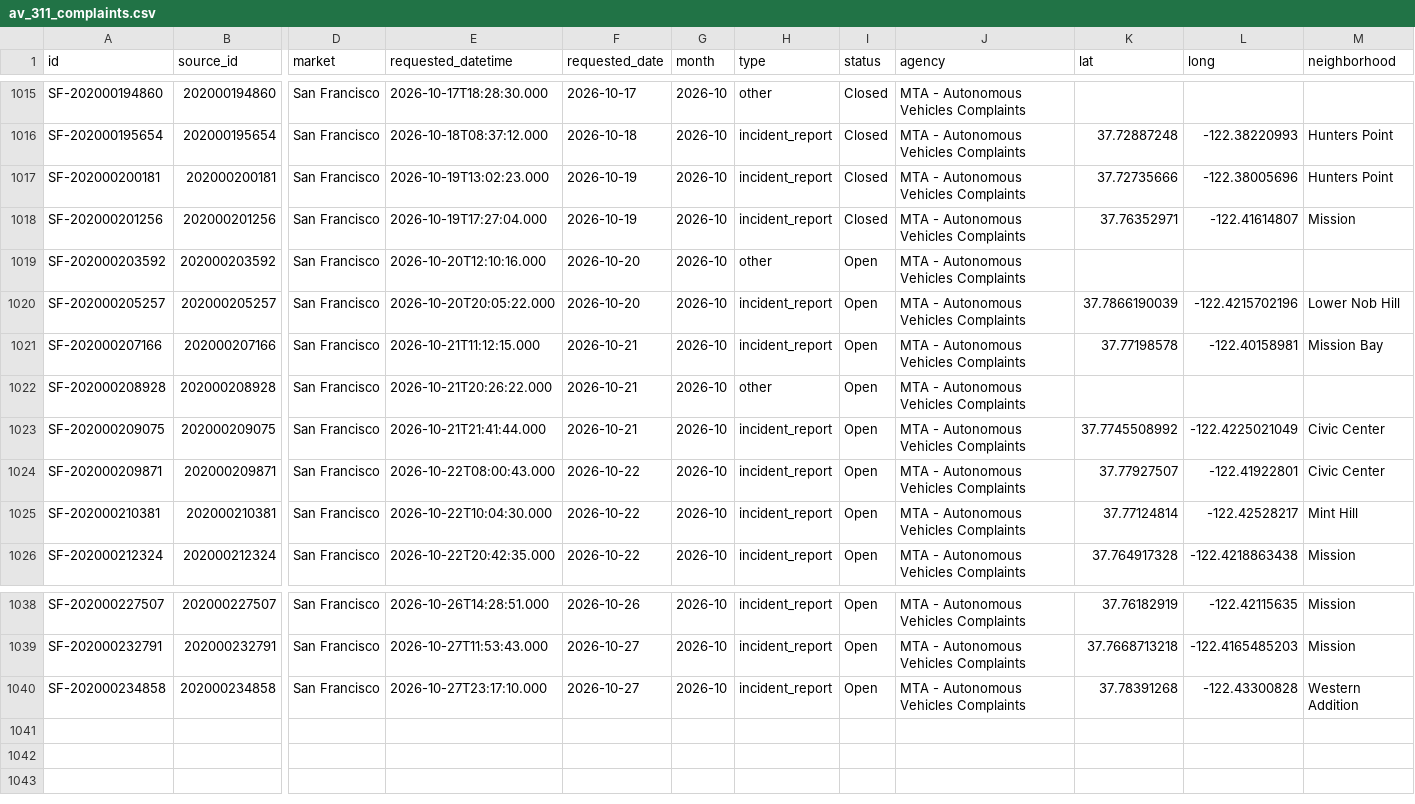
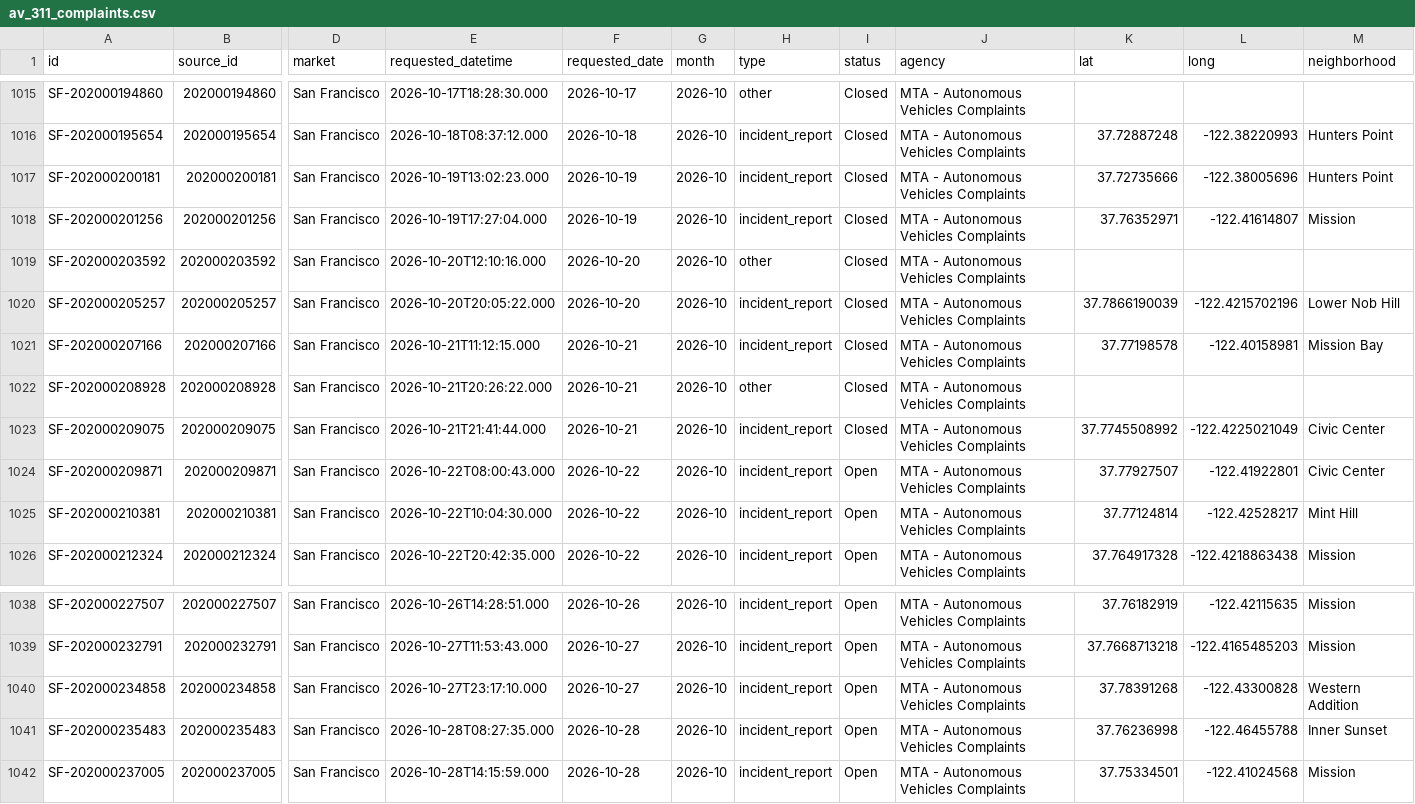
Before and after one commit to av-observatory/av-observatory-web, a CSV file: public/data/av_311_complaints.csv, drawn as a sheet; only a part is shown, gaps mark what is left out; rows hold the shown columns only; the diff names each change by its address in the sheet, - before the commit and + after, or states it on an @@ line.

```diff
--- a/public/data/av_311_complaints.csv
+++ b/public/data/av_311_complaints.csv
-I1019:I1023 (status): Open
+I1019:I1023 (status): Closed
+row 1041: SF-202000235483 | 202000235483 | San Francisco | 2026-10-28T08:27:35.000 | 2026-10-28 | 2026-10 | incident_report | Open | MTA - Autonomous Vehicles Complaints | 37.76236998 | -122.46455788 | Inner Sunset
+row 1042: SF-202000237005 | 202000237005 | San Francisco | 2026-10-28T14:15:59.000 | 2026-10-28 | 2026-10 | incident_report | Open | MTA - Autonomous Vehicles Complaints | 37.75334501 | -122.41024568 | Mission
```
Also changed, not shown: public/data/austin_av_reports.csv, public/data/av_311_complaints_monthly.csv, 3 other files.
